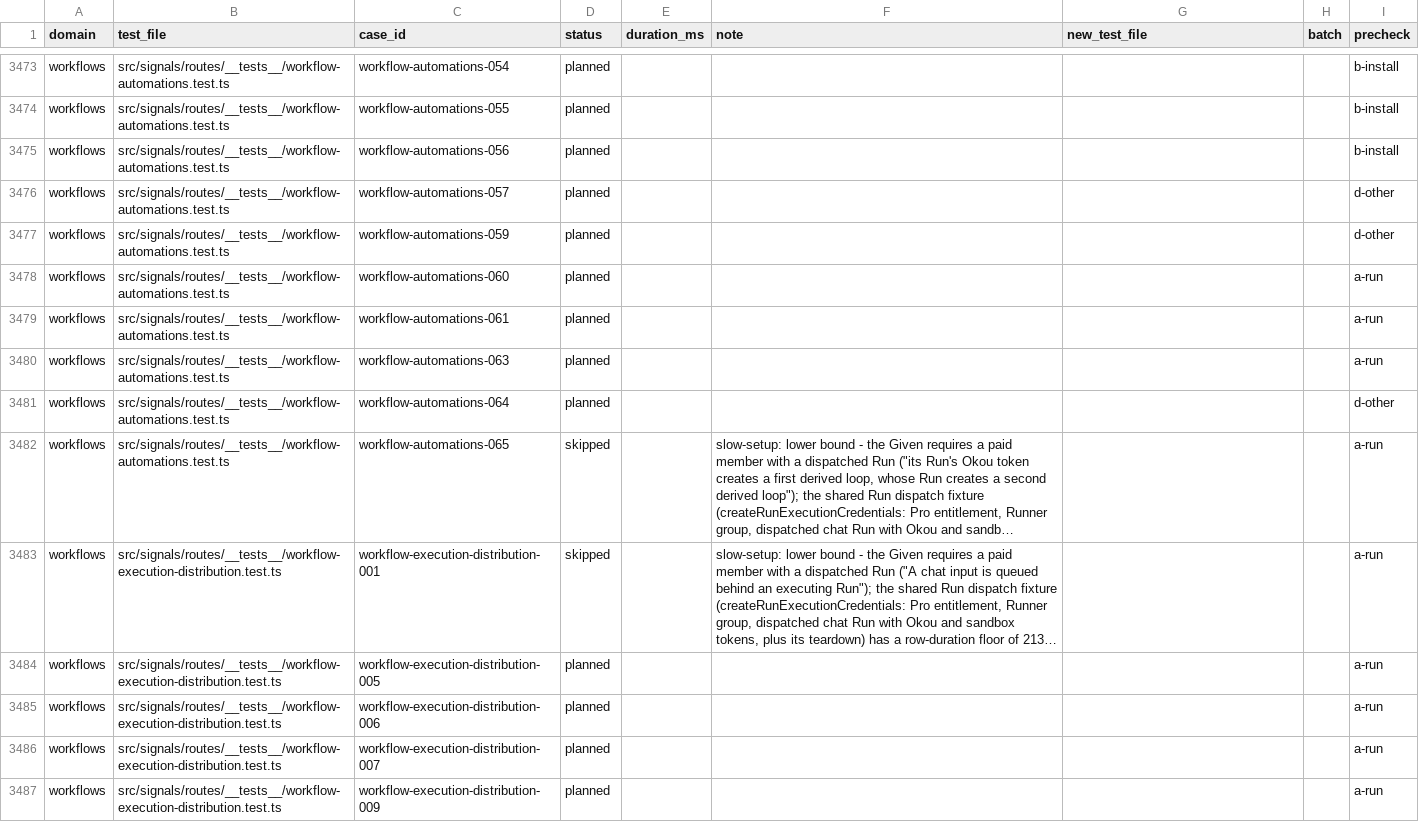
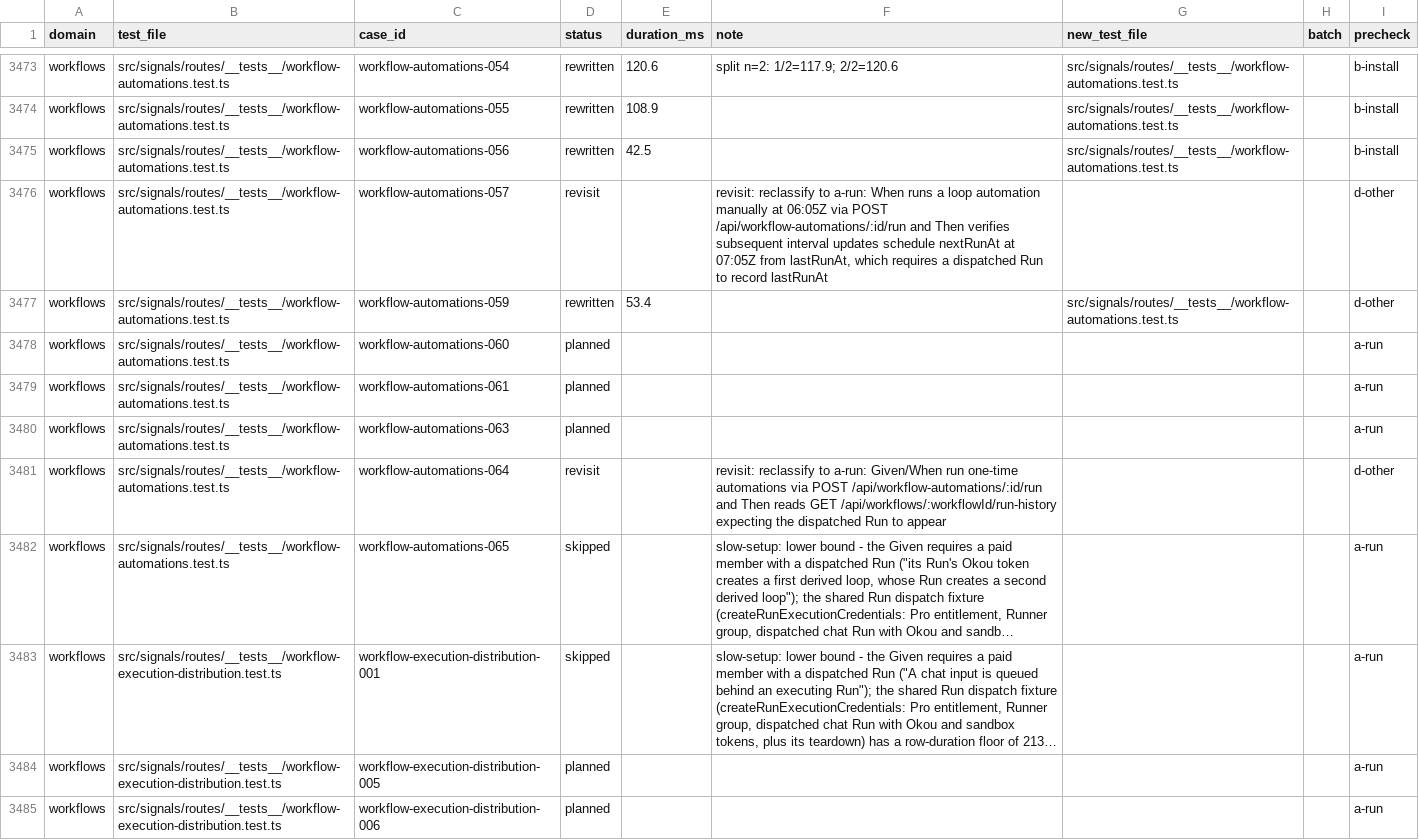
Before and after one commit to okou-ai/okou, a TSV file: turbo/apps/api/test-rebuild/rewrite.tsv, drawn as a sheet; only a part is shown, gaps mark what is left out; the shorter side is filled out with more unchanged rows; long unchanged cells end in …; the diff covers the shown part only; the diff names each change by its address in the sheet, - before the commit and + after, or states it on an @@ line.

```diff
--- a/turbo/apps/api/test-rebuild/rewrite.tsv
+++ b/turbo/apps/api/test-rebuild/rewrite.tsv
-D3473:D3475 (status): planned
+D3473:D3475 (status): rewritten
-E3473 (duration_ms): (empty)
+E3473 (duration_ms): 120.6
-F3473 (note): (empty)
+F3473 (note): split n=2: 1/2=117.9; 2/2=120.6
-G3473:G3475 (new_test_file): (empty)
+G3473:G3475 (new_test_file): src/signals/routes/__tests__/workflow-automations.test.ts
-E3474 (duration_ms): (empty)
+E3474 (duration_ms): 108.9
-E3475 (duration_ms): (empty)
+E3475 (duration_ms): 42.5
-D3476 (status): planned
+D3476 (status): revisit
-F3476 (note): (empty)
+F3476 (note): revisit: reclassify to a-run: When runs a loop automation manually at 06:05Z via POST /api/workflow-automations/:id/run and Then verifies subsequent interval updates schedule nextRunAt at 07:05Z from lastRunAt, which requires a dispatched Run to record lastRunAt
-D3477 (status): planned
+D3477 (status): rewritten
-E3477 (duration_ms): (empty)
+E3477 (duration_ms): 53.4
-G3477 (new_test_file): (empty)
+G3477 (new_test_file): src/signals/routes/__tests__/workflow-automations.test.ts
-D3481 (status): planned
+D3481 (status): revisit
-F3481 (note): (empty)
+F3481 (note): revisit: reclassify to a-run: Given/When run one-time automations via POST /api/workflow-automations/:id/run and Then reads GET /api/workflows/:workflowId/run-history expecting the dispatched Run to appear
```
Also changed, not shown: 69 edited cells elsewhere in this file, 1 other file.
